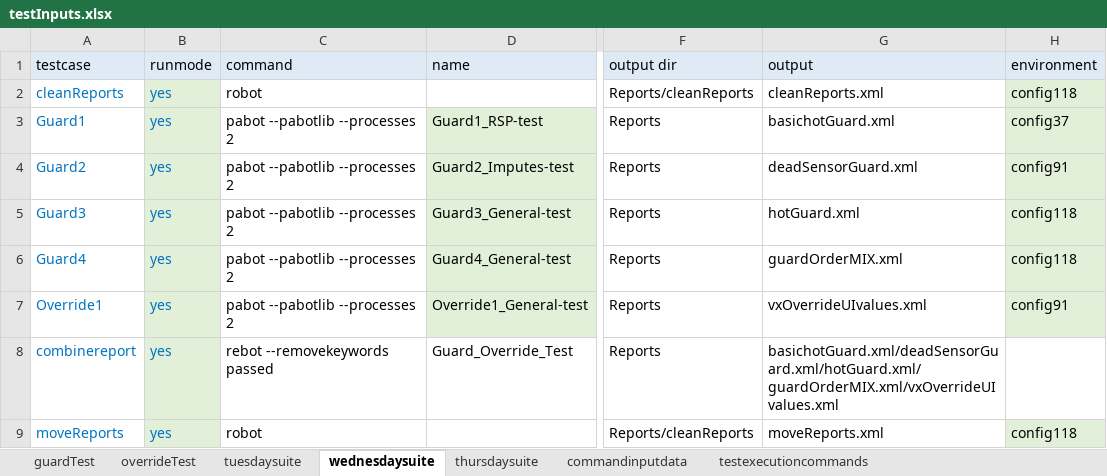
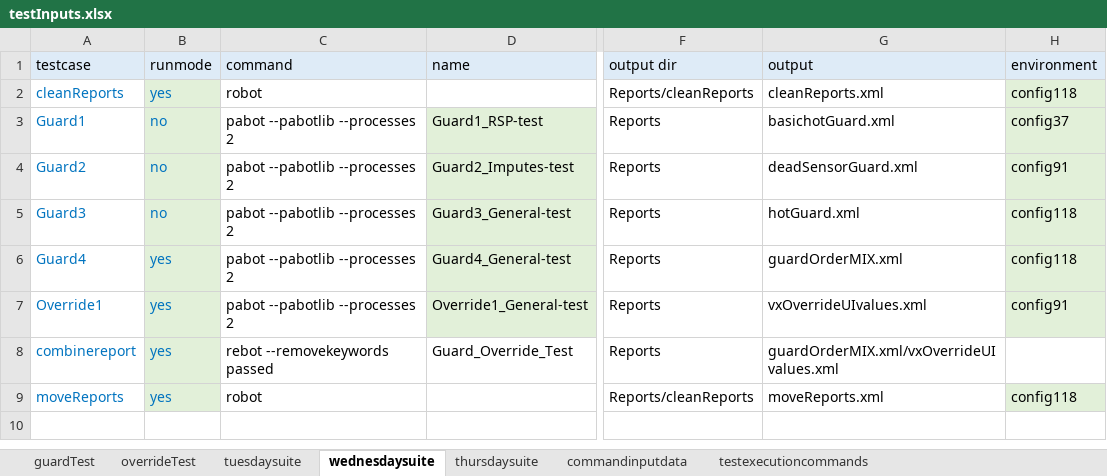
Before and after one commit to ananiac/AuQA, an Excel workbook: Inputs/testInputs.xlsx, sheet wednesdaysuite, drawn as a sheet; only a part is shown, gaps mark what is left out; values as stored, in another font and other column widths than the file's, no borders; the diff names each change by its address in the sheet, - before the commit and + after, or states it on an @@ line.

```diff
--- a/Inputs/testInputs.xlsx (sheet wednesdaysuite)
+++ b/Inputs/testInputs.xlsx (sheet wednesdaysuite)
-B3:B5 (runmode): yes
+B3:B5 (runmode): no
-G8 (output): basichotGuard.xml/deadSensorGuard.xml/hotGuard.xml/guardOrderMIX.xml/vxOverrideUIvalues.xml
+G8 (output): guardOrderMIX.xml/vxOverrideUIvalues.xml
```
Also changed, not shown: sheet commandinputdata, sheet thursdaysuite, formulas that keep their value.
